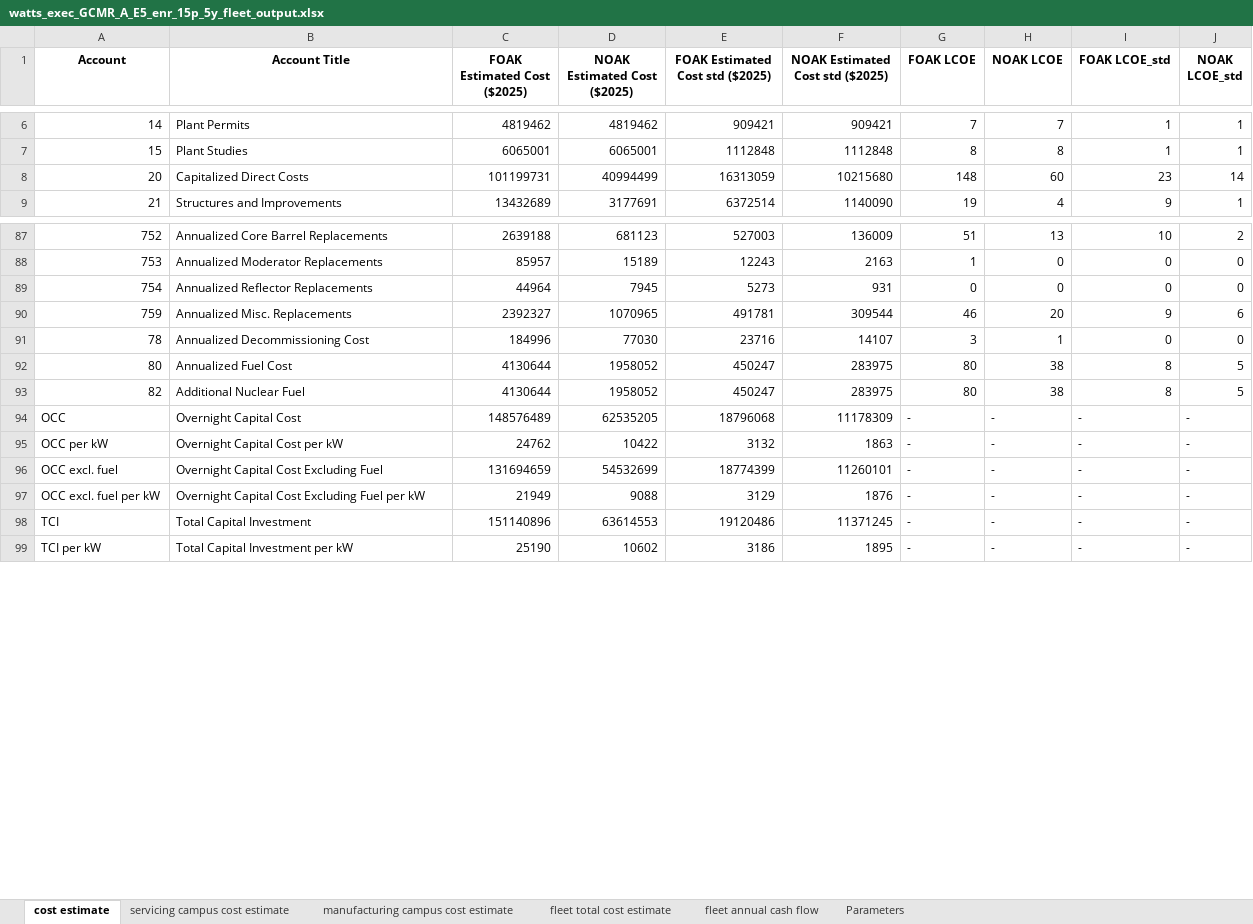
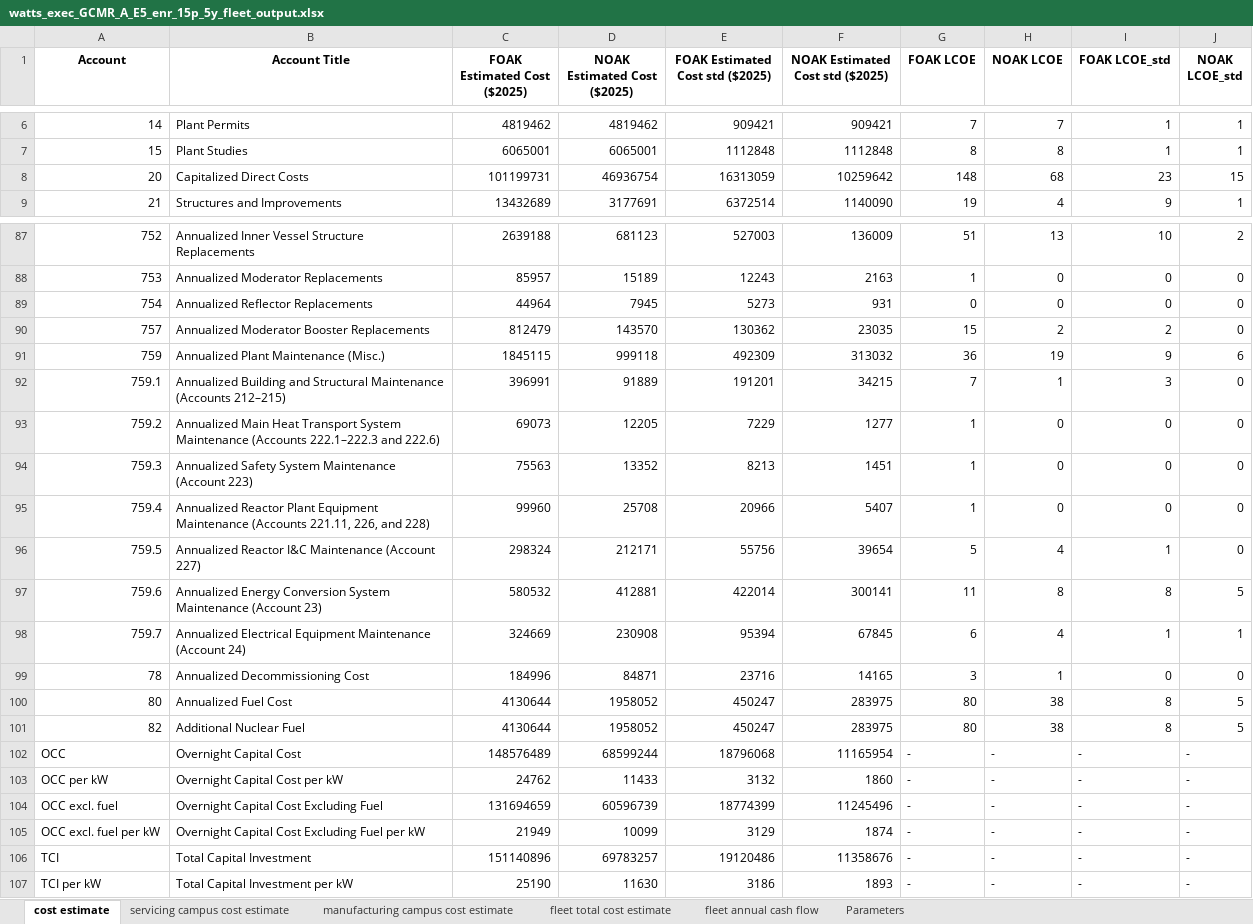
Before and after one commit to IdahoLabResearch/MOUSE, an Excel workbook: examples/watts_exec_GCMR_A_E5_enr_15p_5y_fleet_output.xlsx, sheet cost estimate, drawn as a sheet; only a part is shown, gaps mark what is left out; values as stored, in another font and other column widths than the file's, no borders; addresses are those after the commit; the diff covers the shown part only; the diff names each change by its address in the sheet, - before the commit and + after, or states it on an @@ line.

```diff
--- a/examples/watts_exec_GCMR_A_E5_enr_15p_5y_fleet_output.xlsx (sheet cost estimate)
+++ b/examples/watts_exec_GCMR_A_E5_enr_15p_5y_fleet_output.xlsx (sheet cost estimate)
-D8 (NOAK Estimated Cost ($2025)): 40994499
+D8 (NOAK Estimated Cost ($2025)): 46936754
-F8 (NOAK Estimated Cost std ($2025)): 10215680
+F8 (NOAK Estimated Cost std ($2025)): 10259642
-H8 (NOAK LCOE): 60
+H8 (NOAK LCOE): 68
-J8 (NOAK LCOE_std): 14
+J8 (NOAK LCOE_std): 15
-B87 (Account Title): Annualized Core Barrel Replacements
+B87 (Account Title): Annualized Inner Vessel Structure Replacements
+row 90: 757 | Annualized Moderator Booster Replacements | 812479 | 143570 | 130362 | 23035 | 15 | 2 | 2 | 0
-B91 (Account Title): Annualized Misc. Replacements
+B91 (Account Title): Annualized Plant Maintenance (Misc.)
-C91 (FOAK Estimated Cost ($2025)): 2392327
+C91 (FOAK Estimated Cost ($2025)): 1845115
-D91 (NOAK Estimated Cost ($2025)): 1070965
+D91 (NOAK Estimated Cost ($2025)): 999118
-E91 (FOAK Estimated Cost std ($2025)): 491781
+E91 (FOAK Estimated Cost std ($2025)): 492309
-F91 (NOAK Estimated Cost std ($2025)): 309544
+F91 (NOAK Estimated Cost std ($2025)): 313032
-G91 (FOAK LCOE): 46
+G91 (FOAK LCOE): 36
-H91 (NOAK LCOE): 20
+H91 (NOAK LCOE): 19
+row 92: 759.1 | Annualized Building and Structural Maintenance (Accounts 212–215) | 396991 | 91889 | 191201 | 34215 | 7 | 1 | 3 | 0
+row 93: 759.2 | Annualized Main Heat Transport System Maintenance (Accounts 222.1–222.3 and 222.6) | 69073 | 12205 | 7229 | 1277 | 1 | 0 | 0 | 0
+row 94: 759.3 | Annualized Safety System Maintenance (Account 223) | 75563 | 13352 | 8213 | 1451 | 1 | 0 | 0 | 0
+row 95: 759.4 | Annualized Reactor Plant Equipment Maintenance (Accounts 221.11, 226, and 228) | 99960 | 25708 | 20966 | 5407 | 1 | 0 | 0 | 0
+row 96: 759.5 | Annualized Reactor I&C Maintenance (Account 227) | 298324 | 212171 | 55756 | 39654 | 5 | 4 | 1 | 0
+row 97: 759.6 | Annualized Energy Conversion System Maintenance (Account 23) | 580532 | 412881 | 422014 | 300141 | 11 | 8 | 8 | 5
+row 98: 759.7 | Annualized Electrical Equipment Maintenance (Account 24) | 324669 | 230908 | 95394 | 67845 | 6 | 4 | 1 | 1
-D99 (NOAK Estimated Cost ($2025)): 77030
+D99 (NOAK Estimated Cost ($2025)): 84871
-F99 (NOAK Estimated Cost std ($2025)): 14107
+F99 (NOAK Estimated Cost std ($2025)): 14165
-D102 (NOAK Estimated Cost ($2025)): 62535205
+D102 (NOAK Estimated Cost ($2025)): 68599244
-F102 (NOAK Estimated Cost std ($2025)): 11178309
+F102 (NOAK Estimated Cost std ($2025)): 11165954
-D103 (NOAK Estimated Cost ($2025)): 10422
+D103 (NOAK Estimated Cost ($2025)): 11433
-F103 (NOAK Estimated Cost std ($2025)): 1863
+F103 (NOAK Estimated Cost std ($2025)): 1860
-D104 (NOAK Estimated Cost ($2025)): 54532699
+D104 (NOAK Estimated Cost ($2025)): 60596739
-F104 (NOAK Estimated Cost std ($2025)): 11260101
+F104 (NOAK Estimated Cost std ($2025)): 11245496
-D105 (NOAK Estimated Cost ($2025)): 9088
+D105 (NOAK Estimated Cost ($2025)): 10099
-F105 (NOAK Estimated Cost std ($2025)): 1876
+F105 (NOAK Estimated Cost std ($2025)): 1874
-D106 (NOAK Estimated Cost ($2025)): 63614553
+D106 (NOAK Estimated Cost ($2025)): 69783257
-F106 (NOAK Estimated Cost std ($2025)): 11371245
+F106 (NOAK Estimated Cost std ($2025)): 11358676
-D107 (NOAK Estimated Cost ($2025)): 10602
+D107 (NOAK Estimated Cost ($2025)): 11630
-F107 (NOAK Estimated Cost std ($2025)): 1895
+F107 (NOAK Estimated Cost std ($2025)): 1893
```
Also changed, not shown: 68 edited cells elsewhere in this sheet, sheet fleet annual cash flow, sheet fleet total cost estimate, sheet servicing campus cost estimate, sheet Parameters.
